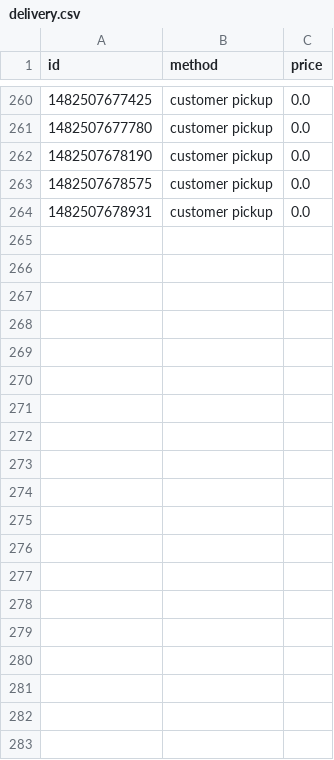
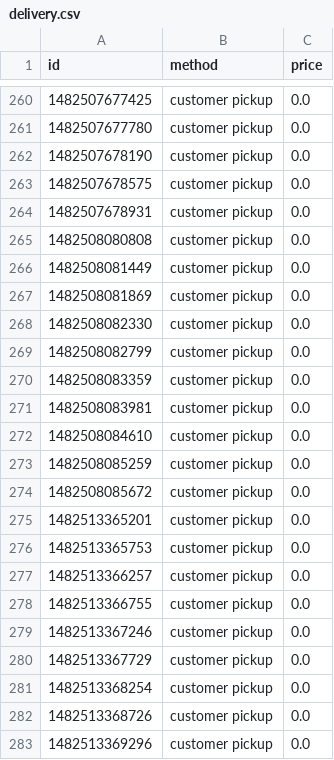
Before and after one commit to EmmaSei/shopBB, a CSV file: delivery.csv, drawn as a sheet; only a part is shown, gaps mark what is left out; the diff covers the shown part only.

```diff
--- a/delivery.csv
+++ b/delivery.csv
@@ -264 +264,20 @@
 "1482507678931","customer pickup","0.0"
+"1482508080808","customer pickup","0.0"
+"1482508081449","customer pickup","0.0"
+"1482508081869","customer pickup","0.0"
+"1482508082330","customer pickup","0.0"
+"1482508082799","customer pickup","0.0"
+"1482508083359","customer pickup","0.0"
+"1482508083981","customer pickup","0.0"
+"1482508084610","customer pickup","0.0"
+"1482508085259","customer pickup","0.0"
+"1482508085672","customer pickup","0.0"
+"1482513365201","customer pickup","0.0"
+"1482513365753","customer pickup","0.0"
+"1482513366257","customer pickup","0.0"
+"1482513366755","customer pickup","0.0"
+"1482513367246","customer pickup","0.0"
+"1482513367729","customer pickup","0.0"
+"1482513368254","customer pickup","0.0"
+"1482513368726","customer pickup","0.0"
+"1482513369296","customer pickup","0.0"
```
Also changed, not shown: 31 added rows elsewhere in this file, payment.csv, product.csv, 39 other files.
